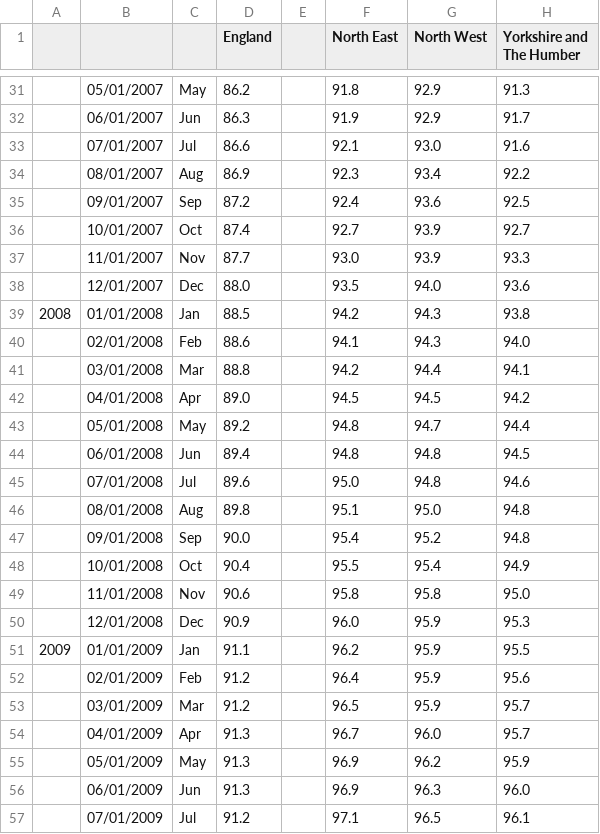
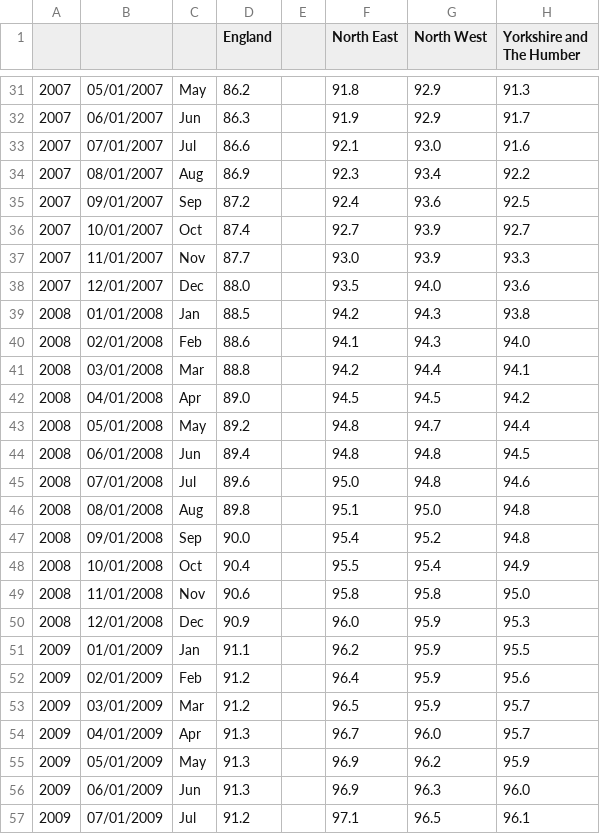
Before and after one commit to Emilysquires02/Emilysquires02.github.io, a CSV file: iphrpreferencetablenovember2022 (1).csv, drawn as a sheet; only a part is shown, gaps mark what is left out; the diff covers the shown part only; the diff names each change by its address in the sheet, - before the commit and + after, or states it on an @@ line.

```diff
--- a/iphrpreferencetablenovember2022 (1).csv
+++ b/iphrpreferencetablenovember2022 (1).csv
-A31:A38: (empty)
+A31:A38: 2007
-A40:A50: (empty)
+A40:A50: 2008
-A52:A57: (empty)
+A52:A57: 2009
```
Also changed, not shown: 172 edited cells elsewhere in this file.
